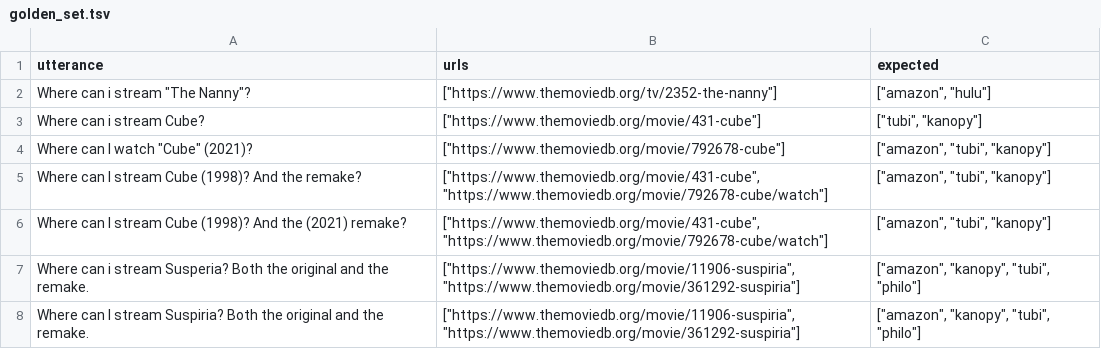
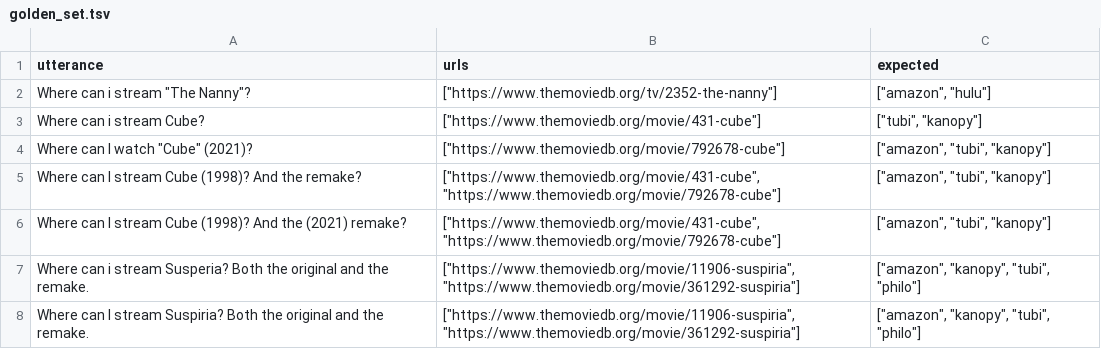
Before and after one commit to bperki8/StreamingAvailabilityAgent, a TSV file: testing/datasets/golden_set.tsv (was testing/golden_set.tsv), drawn as a sheet.

```diff
--- a/testing/golden_set.tsv
+++ b/testing/datasets/golden_set.tsv
@@ -4,4 +4,4 @@ Where can i stream Cube? 	["https://www.themoviedb.org/movie/431-cube"]	["tubi",
 Where can I watch "Cube" (2021)?	 ["https://www.themoviedb.org/movie/792678-cube"] 	["amazon", "tubi", "kanopy"]
-Where can I stream Cube (1998)? And the remake?	["https://www.themoviedb.org/movie/431-cube", "https://www.themoviedb.org/movie/792678-cube/watch"]	["amazon", "tubi", "kanopy"]
-Where can I stream Cube (1998)? And the (2021) remake?	["https://www.themoviedb.org/movie/431-cube", "https://www.themoviedb.org/movie/792678-cube/watch"]	["amazon", "tubi", "kanopy"]
+Where can I stream Cube (1998)? And the remake?	["https://www.themoviedb.org/movie/431-cube", "https://www.themoviedb.org/movie/792678-cube"]	["amazon", "tubi", "kanopy"]
+Where can I stream Cube (1998)? And the (2021) remake?	["https://www.themoviedb.org/movie/431-cube", "https://www.themoviedb.org/movie/792678-cube"]	["amazon", "tubi", "kanopy"]
 Where can i stream Susperia? Both the original and the remake.	["https://www.themoviedb.org/movie/11906-suspiria", "https://www.themoviedb.org/movie/361292-suspiria"]	["amazon", "kanopy", "tubi", "philo"]
```
Also changed, not shown: 13 other files.
